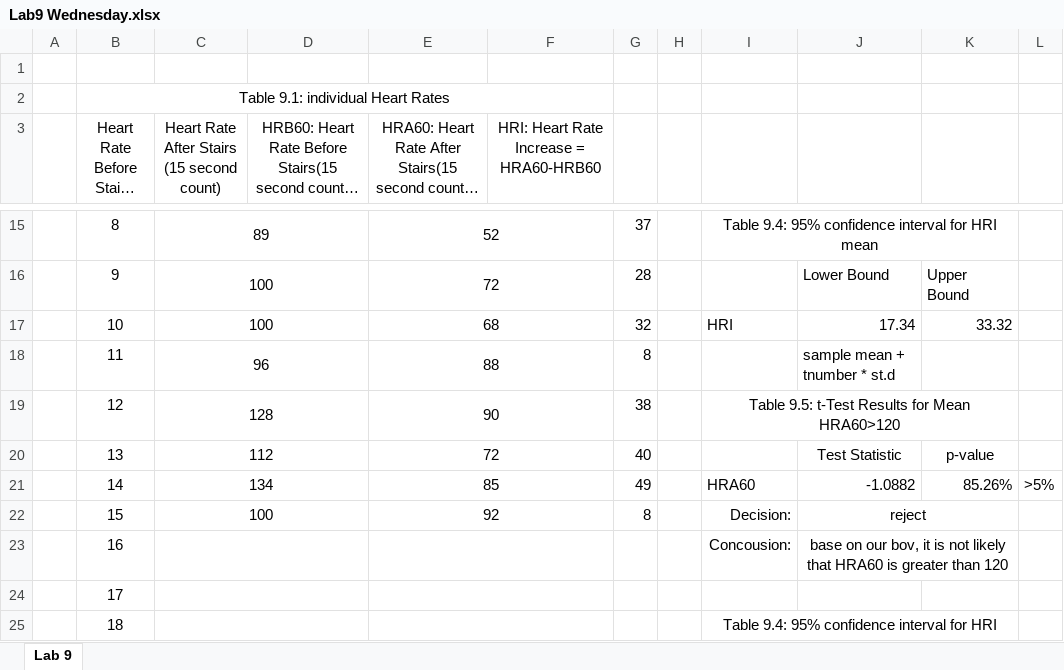
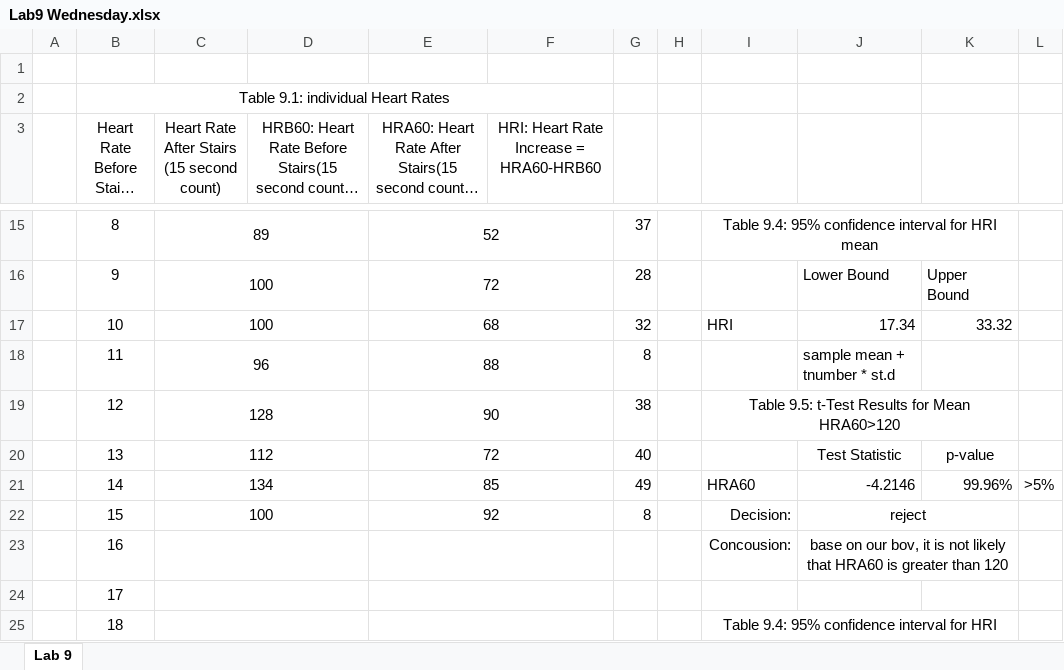
Before and after one commit to Shanlearning/Stat-201-teaching, an Excel workbook: Lab9/Lab9 Wednesday.xlsx, sheet Lab 9, drawn as a sheet; only a part is shown, gaps mark what is left out; long unchanged cells end in …; values as stored, in another font and other column widths than the file's, no borders; the diff names each change by its address in the sheet, - before the commit and + after, or states it on an @@ line.

Commit message:
Add files via upload

```diff
--- a/Lab9/Lab9 Wednesday.xlsx (sheet Lab 9)
+++ b/Lab9/Lab9 Wednesday.xlsx (sheet Lab 9)
-J21: -1.0882
+J21: -4.2146
-K21: 85.26%
+K21: 99.96%
```
